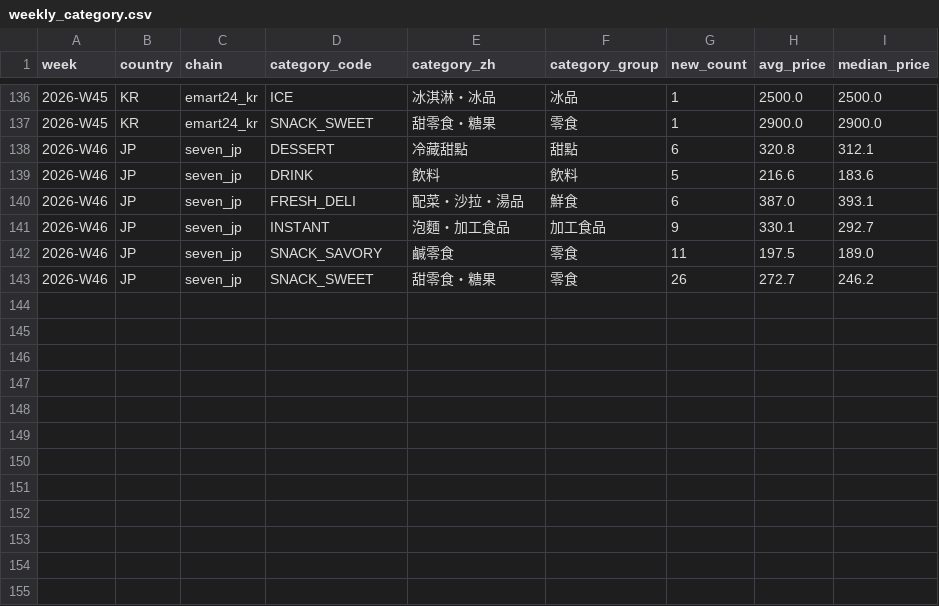
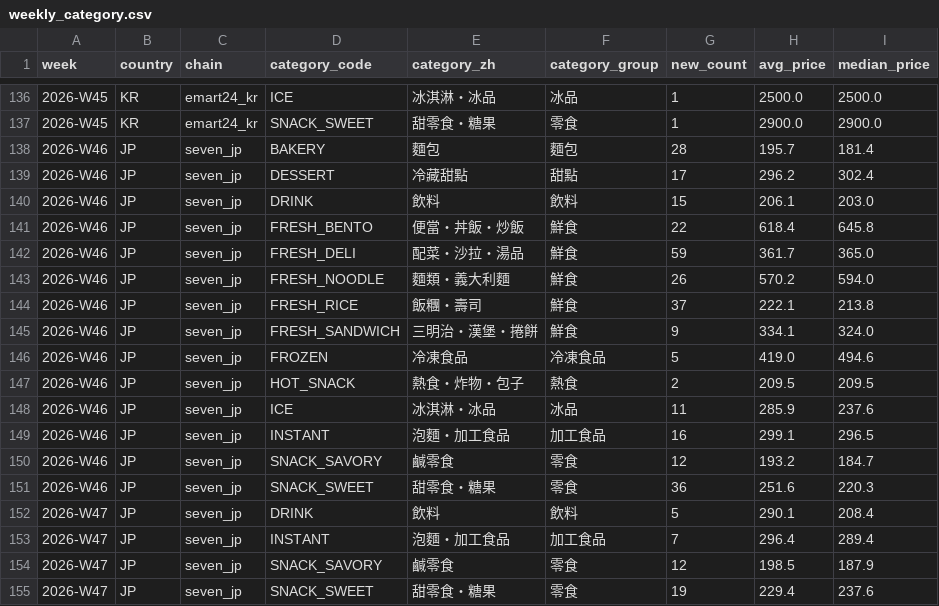
Before and after one commit to wallacezheng/CVS_report, a CSV file: data/weekly_category.csv, drawn as a sheet; only a part is shown, gaps mark what is left out; the diff covers the shown part only.

```diff
--- a/data/weekly_category.csv
+++ b/data/weekly_category.csv
@@ -137,7 +137,19 @@ week,country,chain,category_code,category_zh,category_group,new_count,avg_price,
 2026-W45,KR,emart24_kr,SNACK_SWEET,甜零食・糖果,零食,1,2900.0,2900.0
-2026-W46,JP,seven_jp,DESSERT,冷藏甜點,甜點,6,320.8,312.1
-2026-W46,JP,seven_jp,DRINK,飲料,飲料,5,216.6,183.6
-2026-W46,JP,seven_jp,FRESH_DELI,配菜・沙拉・湯品,鮮食,6,387.0,393.1
-2026-W46,JP,seven_jp,INSTANT,泡麵・加工食品,加工食品,9,330.1,292.7
-2026-W46,JP,seven_jp,SNACK_SAVORY,鹹零食,零食,11,197.5,189.0
-2026-W46,JP,seven_jp,SNACK_SWEET,甜零食・糖果,零食,26,272.7,246.2
+2026-W46,JP,seven_jp,BAKERY,麵包,麵包,28,195.7,181.4
+2026-W46,JP,seven_jp,DESSERT,冷藏甜點,甜點,17,296.2,302.4
+2026-W46,JP,seven_jp,DRINK,飲料,飲料,15,206.1,203.0
+2026-W46,JP,seven_jp,FRESH_BENTO,便當・丼飯・炒飯,鮮食,22,618.4,645.8
+2026-W46,JP,seven_jp,FRESH_DELI,配菜・沙拉・湯品,鮮食,59,361.7,365.0
+2026-W46,JP,seven_jp,FRESH_NOODLE,麵類・義大利麵,鮮食,26,570.2,594.0
+2026-W46,JP,seven_jp,FRESH_RICE,飯糰・壽司,鮮食,37,222.1,213.8
+2026-W46,JP,seven_jp,FRESH_SANDWICH,三明治・漢堡・捲餅,鮮食,9,334.1,324.0
+2026-W46,JP,seven_jp,FROZEN,冷凍食品,冷凍食品,5,419.0,494.6
+2026-W46,JP,seven_jp,HOT_SNACK,熱食・炸物・包子,熱食,2,209.5,209.5
+2026-W46,JP,seven_jp,ICE,冰淇淋・冰品,冰品,11,285.9,237.6
+2026-W46,JP,seven_jp,INSTANT,泡麵・加工食品,加工食品,16,299.1,296.5
+2026-W46,JP,seven_jp,SNACK_SAVORY,鹹零食,零食,12,193.2,184.7
+2026-W46,JP,seven_jp,SNACK_SWEET,甜零食・糖果,零食,36,251.6,220.3
+2026-W47,JP,seven_jp,DRINK,飲料,飲料,5,290.1,208.4
+2026-W47,JP,seven_jp,INSTANT,泡麵・加工食品,加工食品,7,296.4,289.4
+2026-W47,JP,seven_jp,SNACK_SAVORY,鹹零食,零食,12,198.5,187.9
+2026-W47,JP,seven_jp,SNACK_SWEET,甜零食・糖果,零食,19,229.4,237.6
```
Also changed, not shown: 17 edited cells elsewhere in this file, data/exports/new_2026-W45.csv, data/exports/new_this_week.csv, 11 other files.
